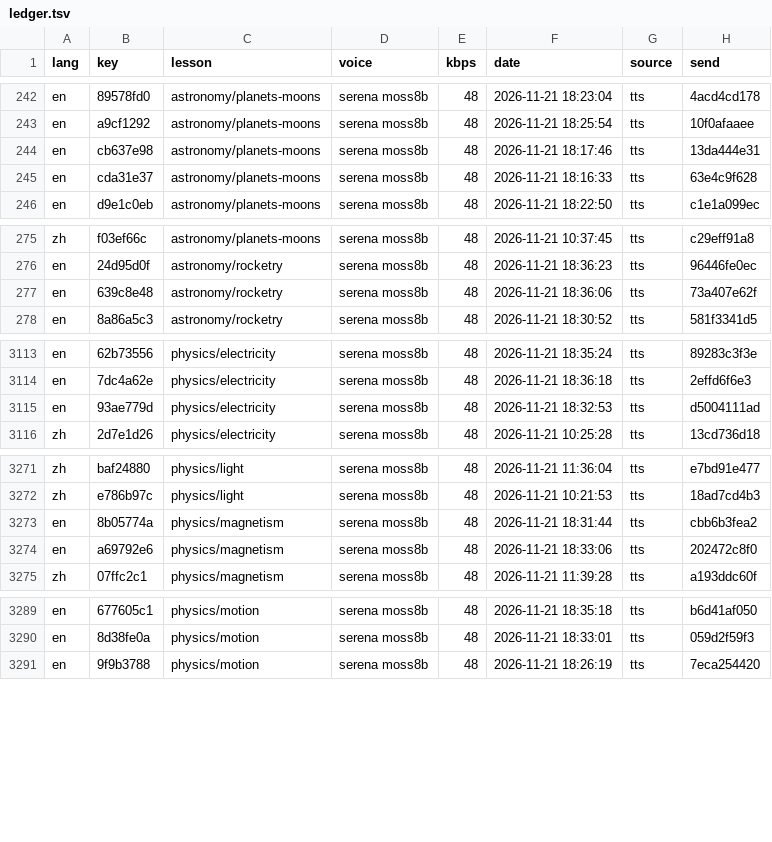
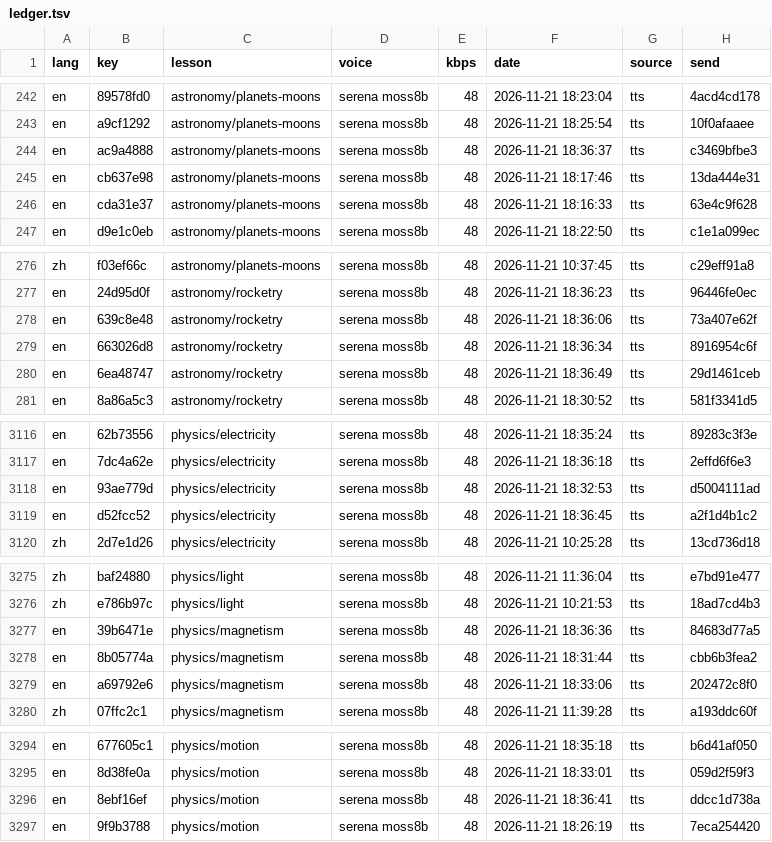
Before and after one commit to gladcolor/gc-audio-science, a TSV file: status/ledger.tsv, drawn as a sheet; only a part is shown, gaps mark what is left out; the diff covers the shown part only; the diff names each change by its address in the sheet, - before the commit and + after, or states it on an @@ line.

Commit message:
astronomy/rocketry: read-aloud (run) - finished (12/12 serena)

```diff
--- a/status/ledger.tsv
+++ b/status/ledger.tsv
+row 244: en | ac9a4888 | astronomy/planets-moons | serena moss8b | 48 | 2026-11-21 18:36:37 | tts | c3469bfbe3
+row 279: en | 663026d8 | astronomy/rocketry | serena moss8b | 48 | 2026-11-21 18:36:34 | tts | 8916954c6f
+row 280: en | 6ea48747 | astronomy/rocketry | serena moss8b | 48 | 2026-11-21 18:36:49 | tts | 29d1461ceb
+row 3119: en | d52fcc52 | physics/electricity | serena moss8b | 48 | 2026-11-21 18:36:45 | tts | a2f1d4b1c2
+row 3277: en | 39b6471e | physics/magnetism | serena moss8b | 48 | 2026-11-21 18:36:36 | tts | 84683d77a5
+row 3296: en | 8ebf16ef | physics/motion | serena moss8b | 48 | 2026-11-21 18:36:41 | tts | ddcc1d738a
```
Also changed, not shown: 2 added rows elsewhere in this file, 11 other files.
